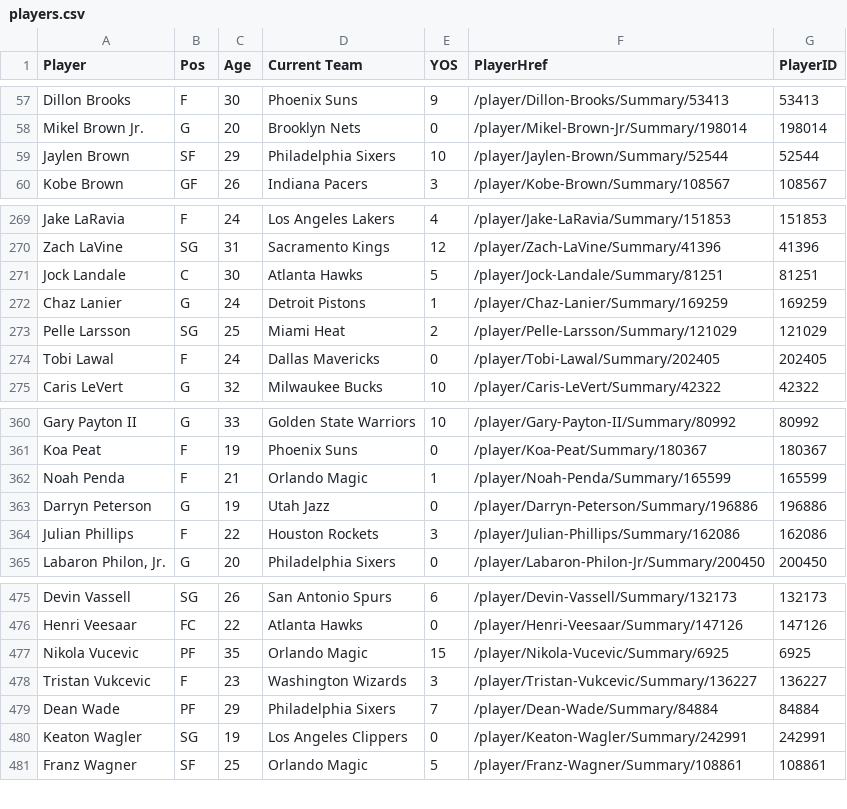
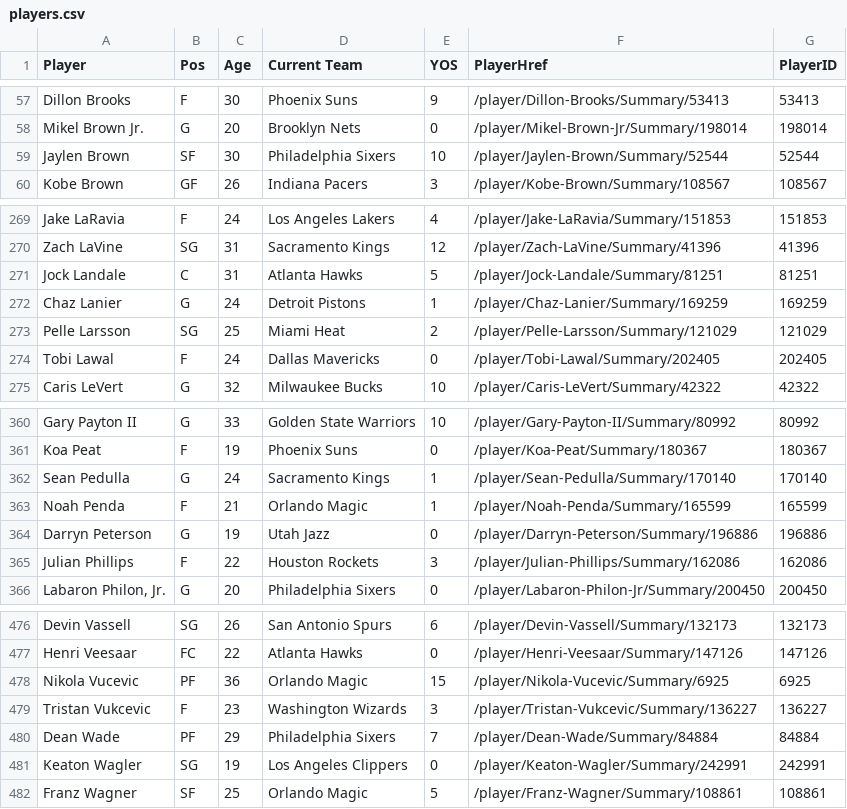
Before and after one commit to cesarths10/NBA, a CSV file: players.csv, drawn as a sheet; only a part is shown, gaps mark what is left out.

Commit message:
Update gamelogs.db and players.csv (scheduled update)

```diff
--- a/players.csv
+++ b/players.csv
@@ -58,3 +58,3 @@ Dillon Brooks,F,30,Phoenix Suns,9,/player/Dillon-Brooks/Summary/53413,53413
 Mikel Brown Jr.,G,20,Brooklyn Nets,0,/player/Mikel-Brown-Jr/Summary/198014,198014
-Jaylen Brown,SF,29,Philadelphia Sixers,10,/player/Jaylen-Brown/Summary/52544,52544
+Jaylen Brown,SF,30,Philadelphia Sixers,10,/player/Jaylen-Brown/Summary/52544,52544
 Kobe Brown,GF,26,Indiana Pacers,3,/player/Kobe-Brown/Summary/108567,108567
@@ -270,3 +270,3 @@ Jake LaRavia,F,24,Los Angeles Lakers,4,/player/Jake-LaRavia/Summary/151853,15185
 Zach LaVine,SG,31,Sacramento Kings,12,/player/Zach-LaVine/Summary/41396,41396
-Jock Landale,C,30,Atlanta Hawks,5,/player/Jock-Landale/Summary/81251,81251
+Jock Landale,C,31,Atlanta Hawks,5,/player/Jock-Landale/Summary/81251,81251
 Chaz Lanier,G,24,Detroit Pistons,1,/player/Chaz-Lanier/Summary/169259,169259
@@ -361,2 +361,3 @@ Gary Payton II,G,33,Golden State Warriors,10,/player/Gary-Payton-II/Summary/8099
 Koa Peat,F,19,Phoenix Suns,0,/player/Koa-Peat/Summary/180367,180367
+Sean Pedulla,G,24,Sacramento Kings,1,/player/Sean-Pedulla/Summary/170140,170140
 Noah Penda,F,21,Orlando Magic,1,/player/Noah-Penda/Summary/165599,165599
@@ -476,3 +477,3 @@ Devin Vassell,SG,26,San Antonio Spurs,6,/player/Devin-Vassell/Summary/132173,132
 Henri Veesaar,FC,22,Atlanta Hawks,0,/player/Henri-Veesaar/Summary/147126,147126
-Nikola Vucevic,PF,35,Orlando Magic,15,/player/Nikola-Vucevic/Summary/6925,6925
+Nikola Vucevic,PF,36,Orlando Magic,15,/player/Nikola-Vucevic/Summary/6925,6925
 Tristan Vukcevic,F,23,Washington Wizards,3,/player/Tristan-Vukcevic/Summary/136227,136227
```
Also changed, not shown: 1 other file.
